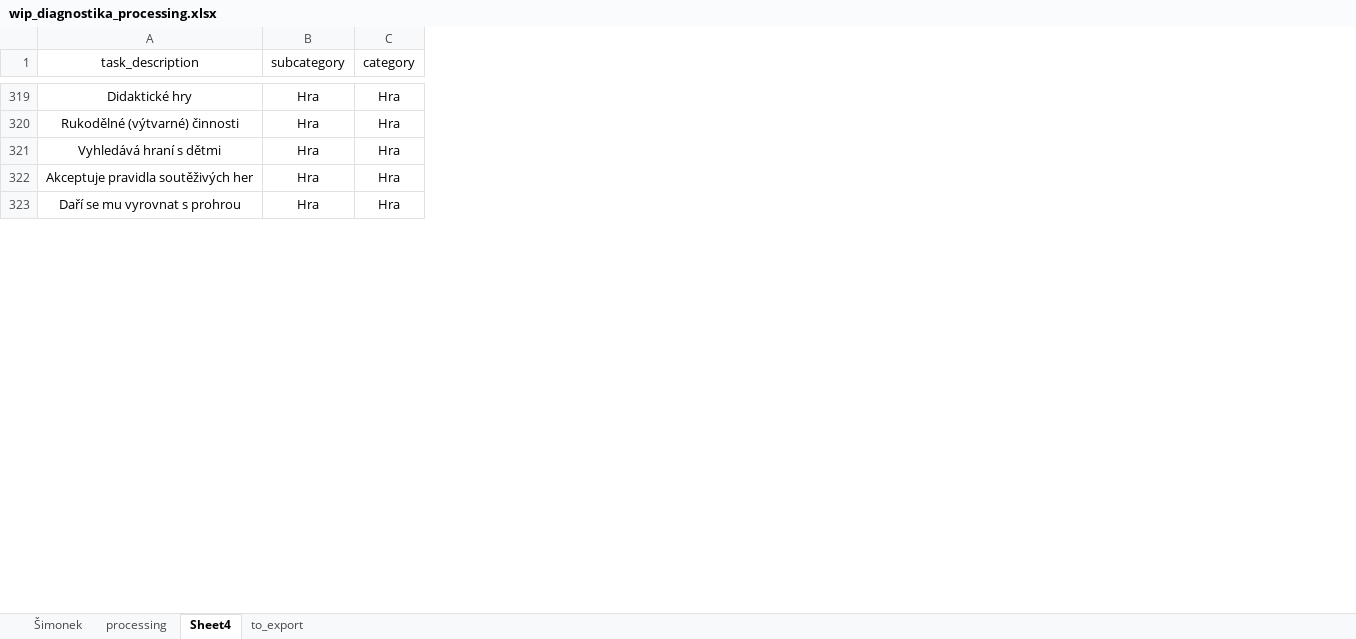
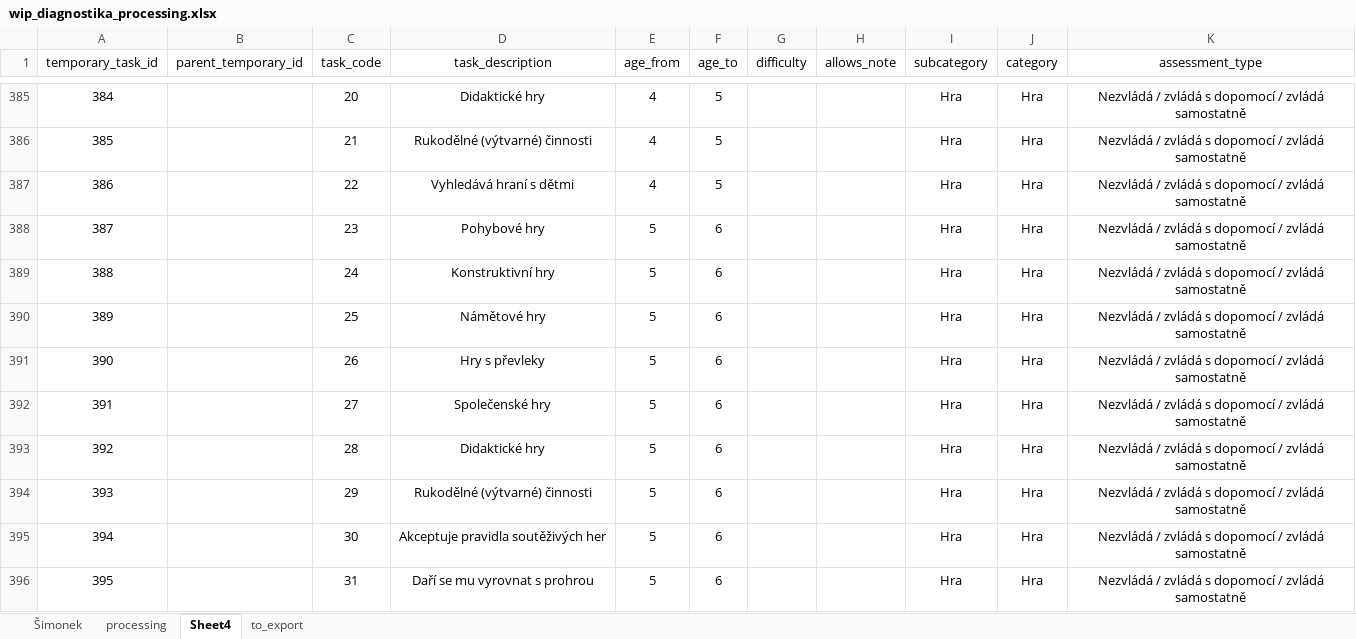
Before and after one commit to fatcatt013/klokanuv-kufr-testing, an Excel workbook: docs/wip_diagnostika_processing.xlsx, sheet Sheet4, drawn as a sheet; only a part is shown, gaps mark what is left out; values as stored, in another font and other column widths than the file's, no borders; the diff covers the shown part only; the diff names each change by its address in the sheet, - before the commit and + after, or states it on an @@ line.

Commit message:
added processing of data of age fields, assessment types, difficulty, parent tasks. Also changed source data to right formatting

```diff
--- a/docs/wip_diagnostika_processing.xlsx (sheet Sheet4)
+++ b/docs/wip_diagnostika_processing.xlsx (sheet Sheet4)
+column A (temporary_task_id), rows 385-387: 384 | 385 | 386; rows 395-396: 394 | 395
+column B (parent_temporary_id), empty
+column C (task_code), rows 385-387: 20 | 21 | 22; rows 395-396: 30 | 31
+column E (age_from), rows 385-387: all 4; rows 395-396: 5 | 5
+column F (age_to), rows 385-387: all 5; rows 395-396: 6 | 6
+column G (difficulty), empty
+column H (allows_note), empty
+column K (assessment_type), rows 385-387: all Nezvládá / zvládá s dopomocí / zvládá samostatně; rows 395-396: Nezvládá / zvládá s dopomocí / zvládá samostatně | Nezvládá / zvládá s dopomocí / zvládá samostatně
+row 388: 387 |  | 23 | Pohybové hry | 5 | 6 |  |  | Hra | Hra | Nezvládá / zvládá s dopomocí / zvládá samostatně
+row 389: 388 |  | 24 | Konstruktivní hry | 5 | 6 |  |  | Hra | Hra | Nezvládá / zvládá s dopomocí / zvládá samostatně
+row 390: 389 |  | 25 | Námětové hry | 5 | 6 |  |  | Hra | Hra | Nezvládá / zvládá s dopomocí / zvládá samostatně
+row 391: 390 |  | 26 | Hry s převleky | 5 | 6 |  |  | Hra | Hra | Nezvládá / zvládá s dopomocí / zvládá samostatně
+row 392: 391 |  | 27 | Společenské hry | 5 | 6 |  |  | Hra | Hra | Nezvládá / zvládá s dopomocí / zvládá samostatně
+row 393: 392 |  | 28 | Didaktické hry | 5 | 6 |  |  | Hra | Hra | Nezvládá / zvládá s dopomocí / zvládá samostatně
+row 394: 393 |  | 29 | Rukodělné (výtvarné) činnosti | 5 | 6 |  |  | Hra | Hra | Nezvládá / zvládá s dopomocí / zvládá samostatně
```
Also changed, not shown: 70 added rows, 2 removed rows, 6 edited cells and cell formats elsewhere in this sheet, sheet to_export, 4 other files.
